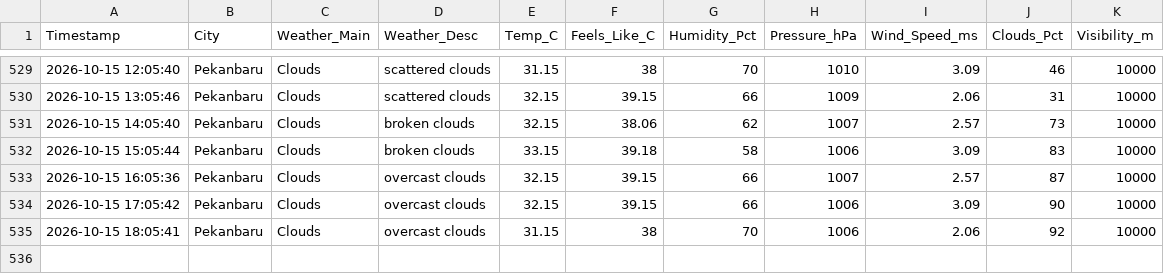
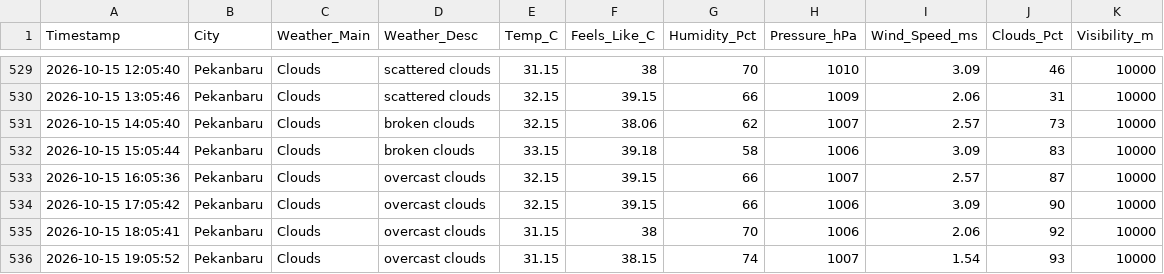
Before and after one commit to metta-kusuma/pekanbaru-air-quality, a CSV file: pekanbaru_weather_log.csv, drawn as a sheet; only a part is shown, gaps mark what is left out.

```diff
--- a/pekanbaru_weather_log.csv
+++ b/pekanbaru_weather_log.csv
@@ -535 +535,2 @@ Timestamp,City,Weather_Main,Weather_Desc,Temp_C,Feels_Like_C,Humidity_Pct,Pressu
 2026-10-15 18:05:41,Pekanbaru,Clouds,overcast clouds,31.15,38,70,1006,2.06,92,10000
+2026-10-15 19:05:52,Pekanbaru,Clouds,overcast clouds,31.15,38.15,74,1007,1.54,93,10000
```
Also changed, not shown: pekanbaru_air_quality_log.csv, pekanbaru_flights_log.csv.
